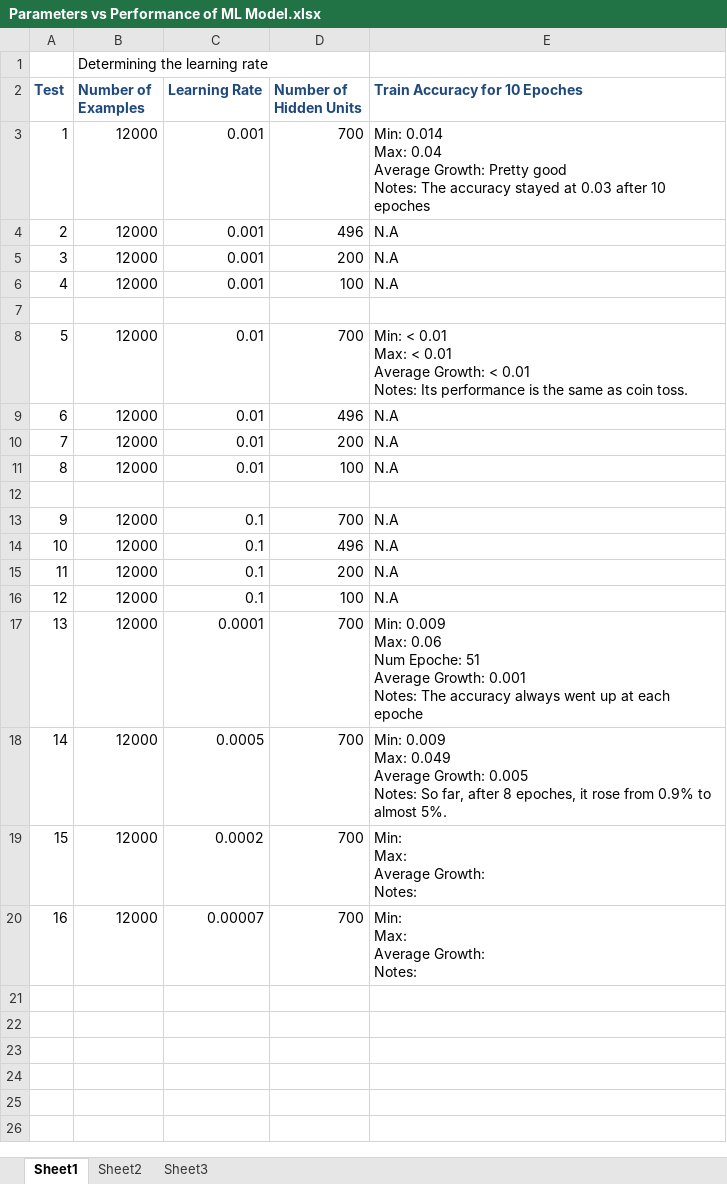
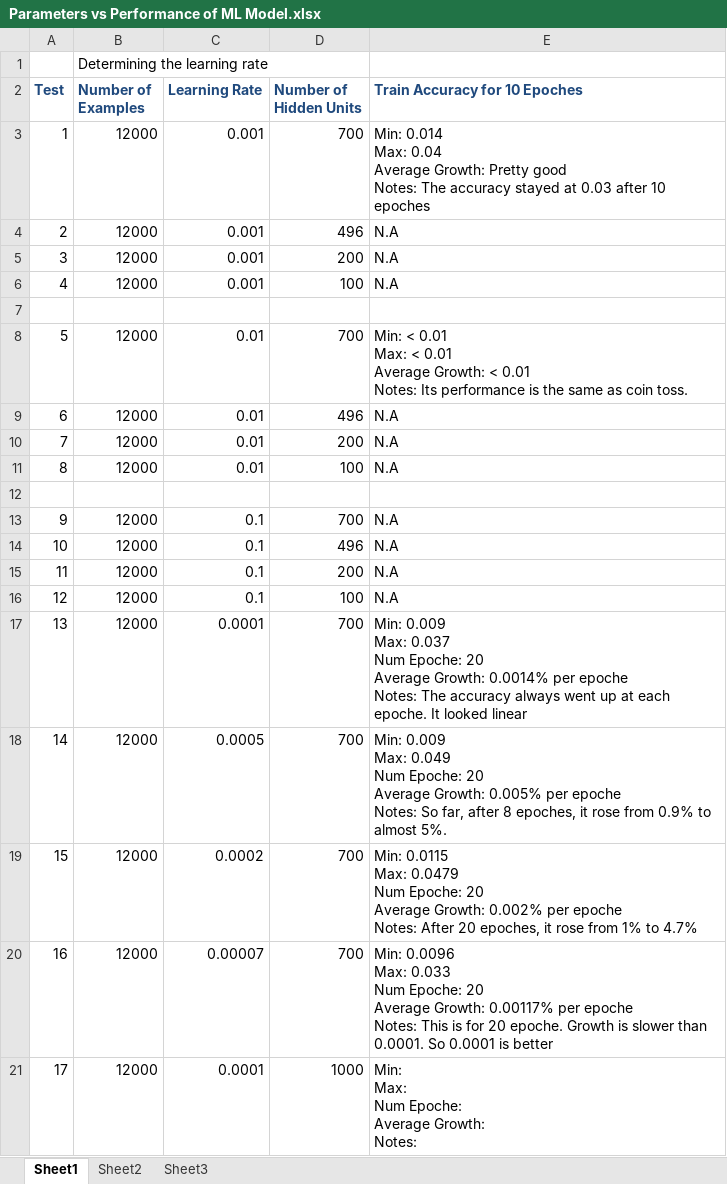
Before and after one commit to EKarton/Names-To-Nationality-Predicter, an Excel workbook: ML Model/docs/Parameters vs Performance of ML Model.xlsx, sheet Sheet1, drawn as a sheet; values as stored, in another font and other column widths than the file's, no borders; ↵ is a line break in a cell; the diff names each change by its address in the sheet, - before the commit and + after, or states it on an @@ line.

```diff
--- a/ML Model/docs/Parameters vs Performance of ML Model.xlsx (sheet Sheet1)
+++ b/ML Model/docs/Parameters vs Performance of ML Model.xlsx (sheet Sheet1)
-E17 (Train Accuracy for 10 Epoches): …0.009 ↵ Max: 0.06 ↵ Num Epoche: 51 ↵ Average Growth: 0.001 ↵ Notes: The accuracy always went up at each epoche
+E17 (Train Accuracy for 10 Epoches): …0.009 ↵ Max: 0.037 ↵ Num Epoche: 20 ↵ Average Growth: 0.0014% per epoche ↵ Notes: The accuracy always went up at each epoche. It looked linear
-E18 (Train Accuracy for 10 Epoches): …Max: 0.049 ↵ Average Growth: 0.005 ↵ Notes: So…
+E18 (Train Accuracy for 10 Epoches): …Max: 0.049 ↵ Num Epoche: 20 ↵ Average Growth: 0.005% per epoche ↵ Notes: So…
-E19 (Train Accuracy for 10 Epoches): Min: ↵ Max: ↵ Average Growth: ↵ Notes:
+E19 (Train Accuracy for 10 Epoches): Min: 0.0115 ↵ Max: 0.0479 ↵ Num Epoche: 20 ↵ Average Growth: 0.002% per epoche ↵ Notes: After 20 epoches, it rose from 1% to 4.7%
-E20 (Train Accuracy for 10 Epoches): Min: ↵ Max: ↵ Average Growth: ↵ Notes:
+E20 (Train Accuracy for 10 Epoches): Min: 0.0096 ↵ Max: 0.033 ↵ Num Epoche: 20 ↵ Average Growth: 0.00117% per epoche ↵ Notes: This is for 20 epoche. Growth is slower than 0.0001. So 0.0001 is better
+row 21: 17 | 12000 | 0.0001 | 1000 | Min: ↵ Max: ↵ Num Epoche: ↵ Average Growth: ↵ Notes:
```
Also changed, not shown: 1 other file.
